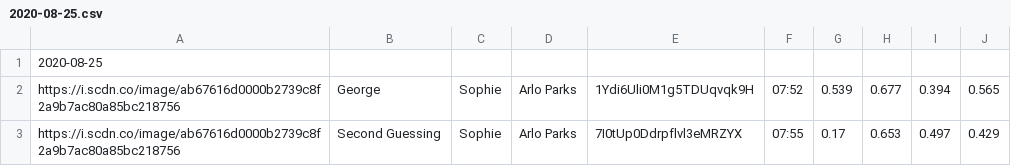
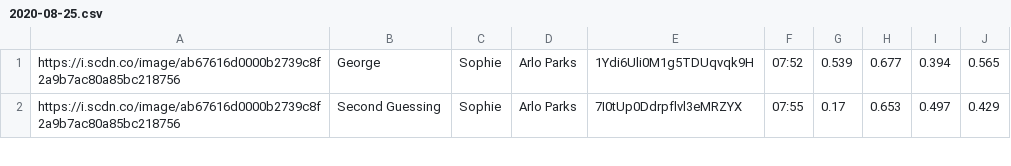
Before and after one commit to trudypainter/spotify-mood, a CSV file: daily-data/2020-08-25.csv, drawn as a sheet; only a part is shown.

Commit message:
Update 2020-08-25.csv

```diff
--- a/daily-data/2020-08-25.csv
+++ b/daily-data/2020-08-25.csv
@@ -1,2 +1 @@
-2020-08-25
 https://i.scdn.co/image/ab67616d0000b2739c8f2a9b7ac80a85bc218756,George,Sophie,Arlo Parks,1Ydi6Uli0M1g5TDUqvqk9H,07:52,0.539,0.677,0.394,0.565
```
